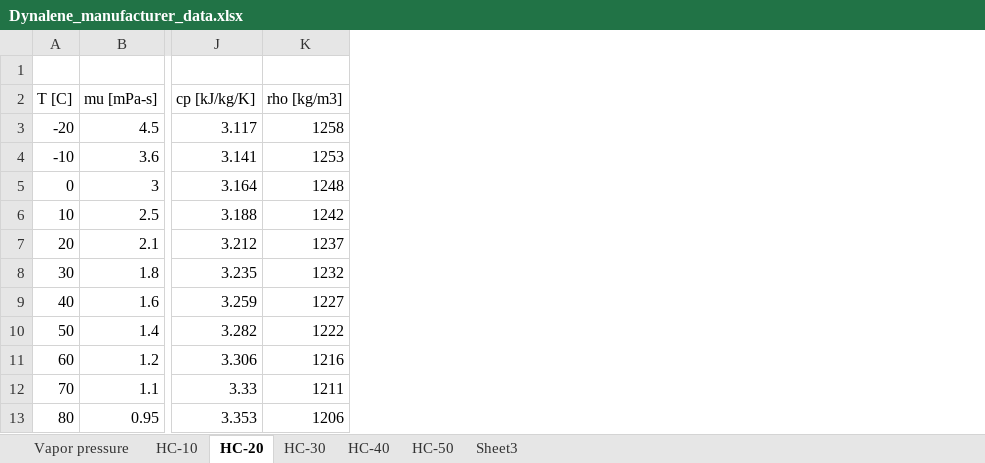
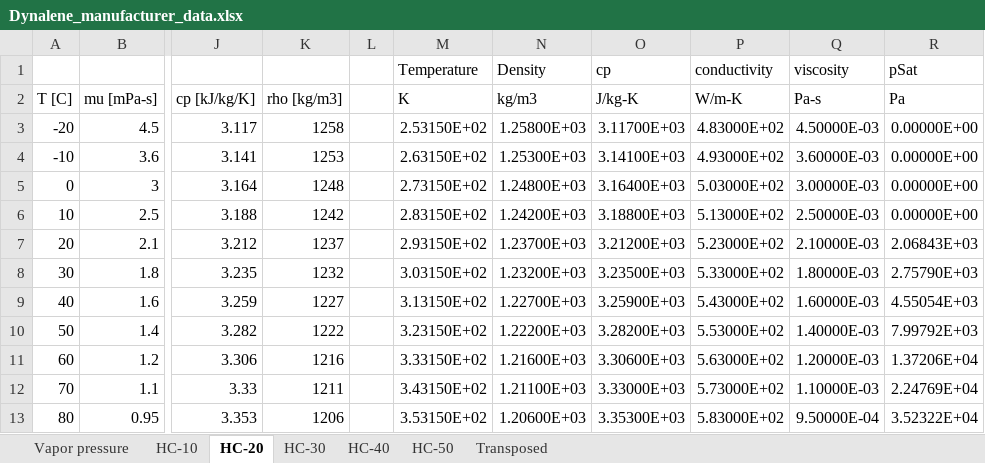
Before and after one commit to ibell/coolprop, an Excel workbook: dev/IncompressibleLiquids/Dynalene_manufacturer_data.xlsx, sheet HC-20, drawn as a sheet; only a part is shown, gaps mark what is left out; values as stored, in another font and other column widths than the file's, no borders; rows hold the shown columns only; the diff names each change by its address in the sheet, - before the commit and + after, or states it on an @@ line.

```diff
--- a/dev/IncompressibleLiquids/Dynalene_manufacturer_data.xlsx (sheet HC-20)
+++ b/dev/IncompressibleLiquids/Dynalene_manufacturer_data.xlsx (sheet HC-20)
-sheet tab: Sheet3
+sheet tab: Transposed
+column L, empty
+column M, rows 1-13: Temperature | K | 2.53150E+02 | 2.63150E+02 | 2.73150E+02 | 2.83150E+02 | 2.93150E+02 | 3.03150E+02 | 3.13150E+02 | 3.23150E+02 | 3.33150E+02 | 3.43150E+02 | 3.53150E+02
+column N, rows 1-13: Density | kg/m3 | 1.25800E+03 | 1.25300E+03 | 1.24800E+03 | 1.24200E+03 | 1.23700E+03 | 1.23200E+03 | 1.22700E+03 | 1.22200E+03 | 1.21600E+03 | 1.21100E+03 | 1.20600E+03
+column O, rows 1-13: cp | J/kg-K | 3.11700E+03 | 3.14100E+03 | 3.16400E+03 | 3.18800E+03 | 3.21200E+03 | 3.23500E+03 | 3.25900E+03 | 3.28200E+03 | 3.30600E+03 | 3.33000E+03 | 3.35300E+03
+column P, rows 1-13: conductivity | W/m-K | 4.83000E+02 | 4.93000E+02 | 5.03000E+02 | 5.13000E+02 | 5.23000E+02 | 5.33000E+02 | 5.43000E+02 | 5.53000E+02 | 5.63000E+02 | 5.73000E+02 | 5.83000E+02
+column Q, rows 1-13: viscosity | Pa-s | 4.50000E-03 | 3.60000E-03 | 3.00000E-03 | 2.50000E-03 | 2.10000E-03 | 1.80000E-03 | 1.60000E-03 | 1.40000E-03 | 1.20000E-03 | 1.10000E-03 | 9.50000E-04
+column R, rows 1-13: pSat | Pa | 0.00000E+00 | 0.00000E+00 | 0.00000E+00 | 0.00000E+00 | 2.06843E+03 | 2.75790E+03 | 4.55054E+03 | 7.99792E+03 | 1.37206E+04 | 2.24769E+04 | 3.52322E+04
-row 1: (empty)
+row 1:  |  |  |  |  | Temperature | Density | cp | conductivity | viscosity | pSat
```
Also changed, not shown: sheet Transposed, sheet HC-50, sheet HC-10, sheet HC-30, sheet HC-40, 15 other files.
